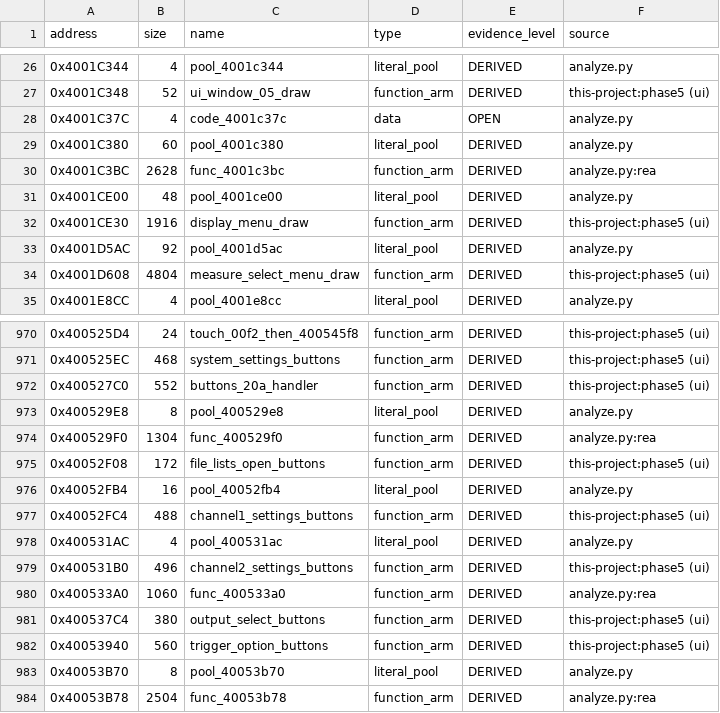
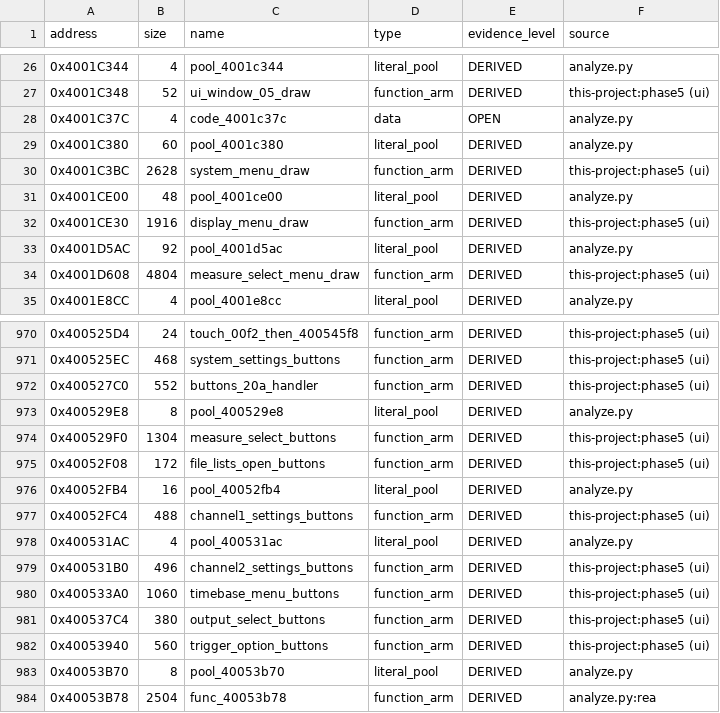
Before and after one commit to dev-marcos/dpos350p-decomp, a CSV file: symbols/symbols_2025-06-19.csv, drawn as a sheet; only a part is shown, gaps mark what is left out.

```diff
--- a/symbols/symbols_2025-06-19.csv
+++ b/symbols/symbols_2025-06-19.csv
@@ -29,3 +29,3 @@ address,size,name,type,evidence_level,source
 0x4001C380,60,pool_4001c380,literal_pool,DERIVED,analyze.py
-0x4001C3BC,2628,func_4001c3bc,function_arm,DERIVED,analyze.py:rea
+0x4001C3BC,2628,system_menu_draw,function_arm,DERIVED,this-project:phase5 (ui)
 0x4001CE00,48,pool_4001ce00,literal_pool,DERIVED,analyze.py
@@ -973,3 +973,3 @@ address,size,name,type,evidence_level,source
 0x400529E8,8,pool_400529e8,literal_pool,DERIVED,analyze.py
-0x400529F0,1304,func_400529f0,function_arm,DERIVED,analyze.py:rea
+0x400529F0,1304,measure_select_buttons,function_arm,DERIVED,this-project:phase5 (ui)
 0x40052F08,172,file_lists_open_buttons,function_arm,DERIVED,this-project:phase5 (ui)
@@ -979,3 +979,3 @@ address,size,name,type,evidence_level,source
 0x400531B0,496,channel2_settings_buttons,function_arm,DERIVED,this-project:phase5 (ui)
-0x400533A0,1060,func_400533a0,function_arm,DERIVED,analyze.py:rea
+0x400533A0,1060,timebase_menu_buttons,function_arm,DERIVED,this-project:phase5 (ui)
 0x400537C4,380,output_select_buttons,function_arm,DERIVED,this-project:phase5 (ui)
```
Also changed, not shown: symbols/manual.csv, 12 other files.
